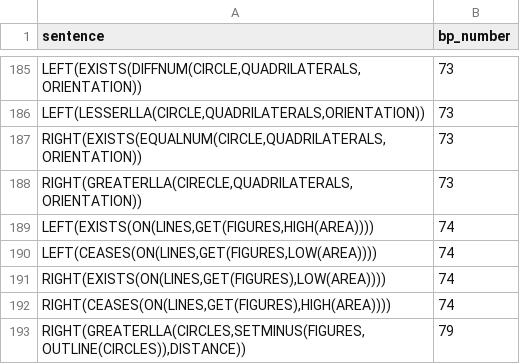
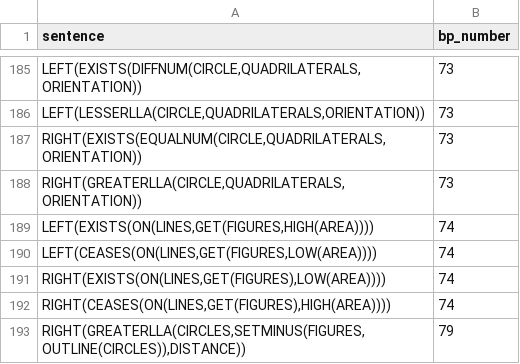
Before and after one commit to Pasha-Akito/BP_Image_generator, a CSV file: data/simple_sentence_image_relationships.csv, drawn as a sheet; only a part is shown, gaps mark what is left out.

Commit message:
Fixed typo in data

```diff
--- a/data/simple_sentence_image_relationships.csv
+++ b/data/simple_sentence_image_relationships.csv
@@ -187,3 +187,3 @@
 "RIGHT(EXISTS(EQUALNUM(CIRCLE,QUADRILATERALS,ORIENTATION))",73
-"RIGHT(GREATERLLA(CIRECLE,QUADRILATERALS,ORIENTATION))",73
+"RIGHT(GREATERLLA(CIRCLE,QUADRILATERALS,ORIENTATION))",73
 "LEFT(EXISTS(ON(LINES,GET(FIGURES,HIGH(AREA))))",74
```
